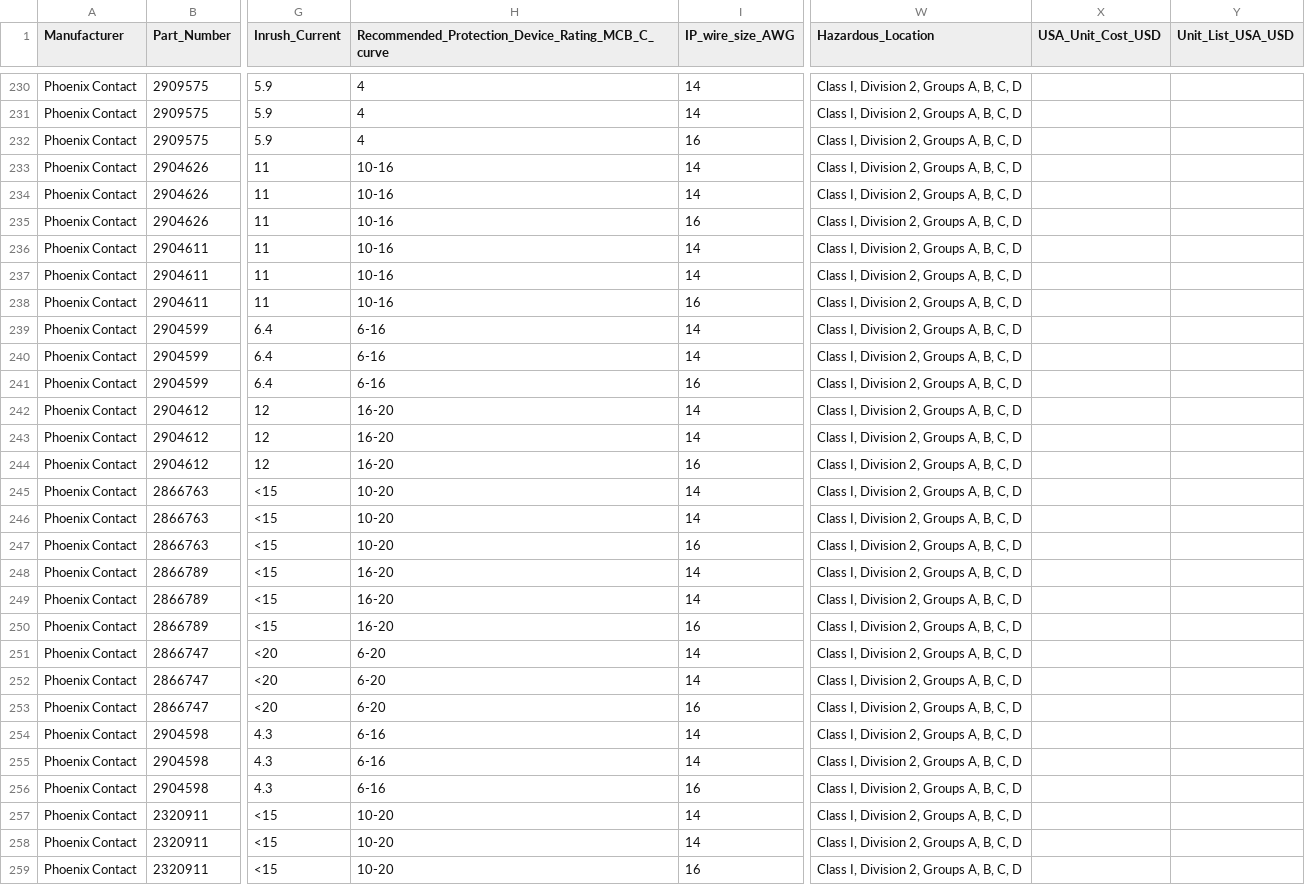
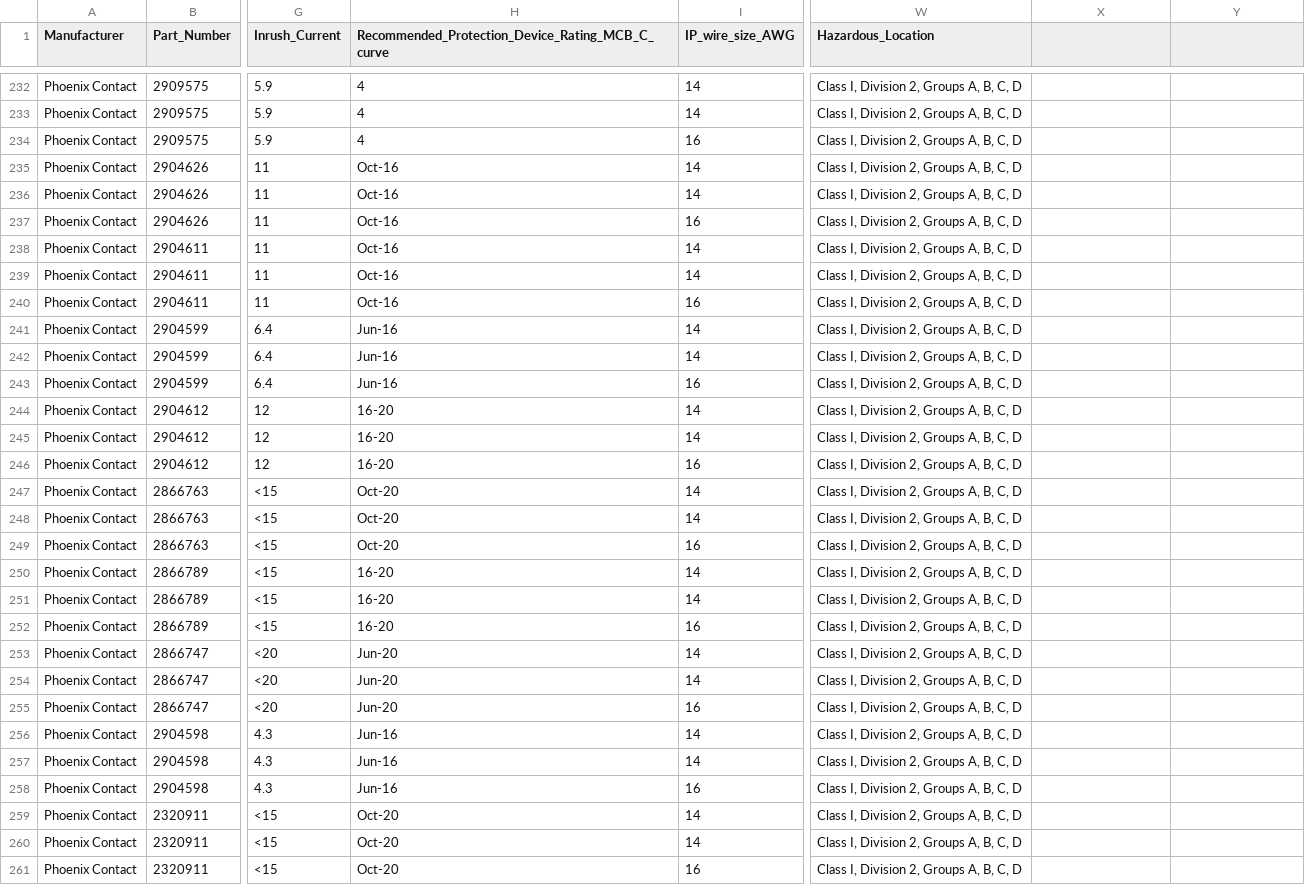
Before and after one commit to Pradeepkumar-Mahor/WinFormsApp, a CSV file: SqLitedata.csv, drawn as a sheet; only a part is shown, gaps mark what is left out; addresses are those after the commit; the diff covers the shown part only; the diff names each change by its address in the sheet, - before the commit and + after, or states it on an @@ line.

```diff
--- a/SqLitedata.csv
+++ b/SqLitedata.csv
-X1: USA_Unit_Cost_USD
+X1: (empty)
-Y1: Unit_List_USA_USD
+Y1: (empty)
-H235:H240: 10-16
+H235:H240: Oct-16
-H241:H243: 6-16
+H241:H243: Jun-16
-H247:H249: 10-20
+H247:H249: Oct-20
-H253:H255: 6-20
+H253:H255: Jun-20
-H256:H258: 6-16
+H256:H258: Jun-16
-H259:H261: 10-20
+H259:H261: Oct-20
```
Also changed, not shown: 2 added rows and 24 edited cells elsewhere in this file, 12 other files.
